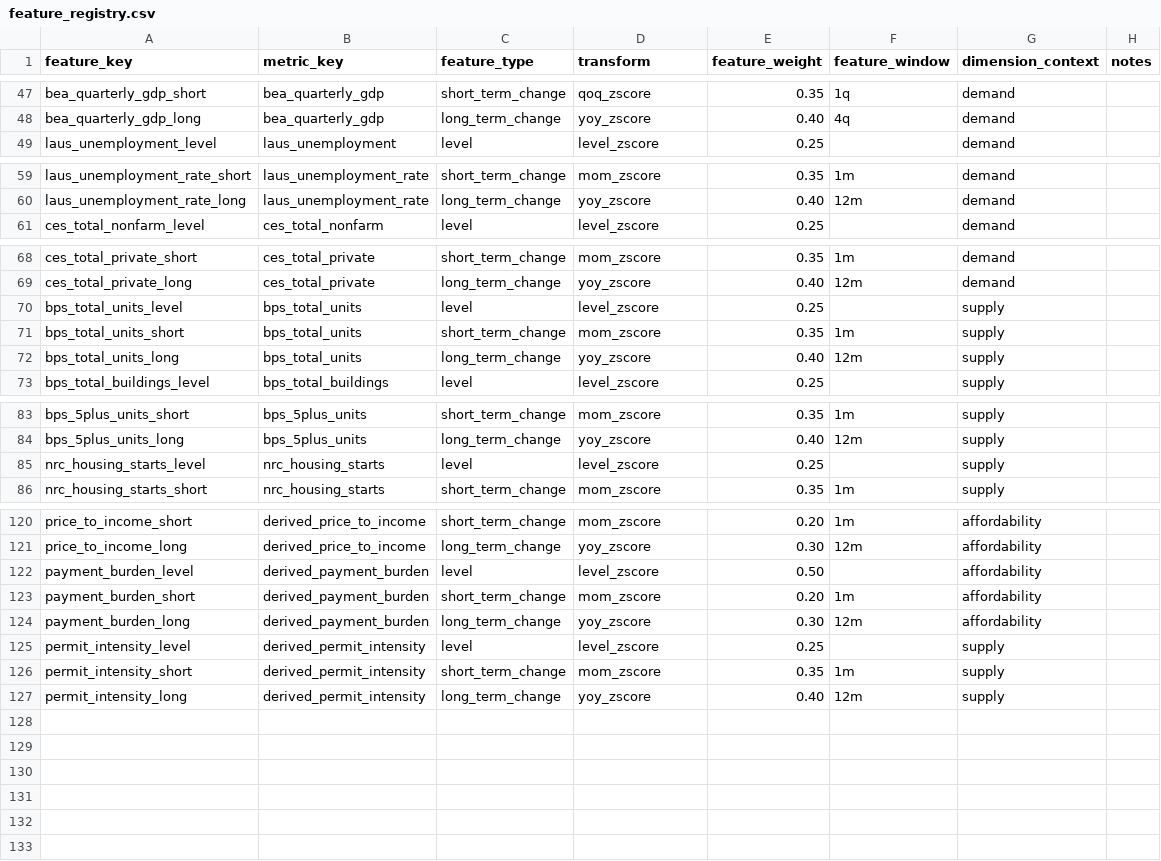
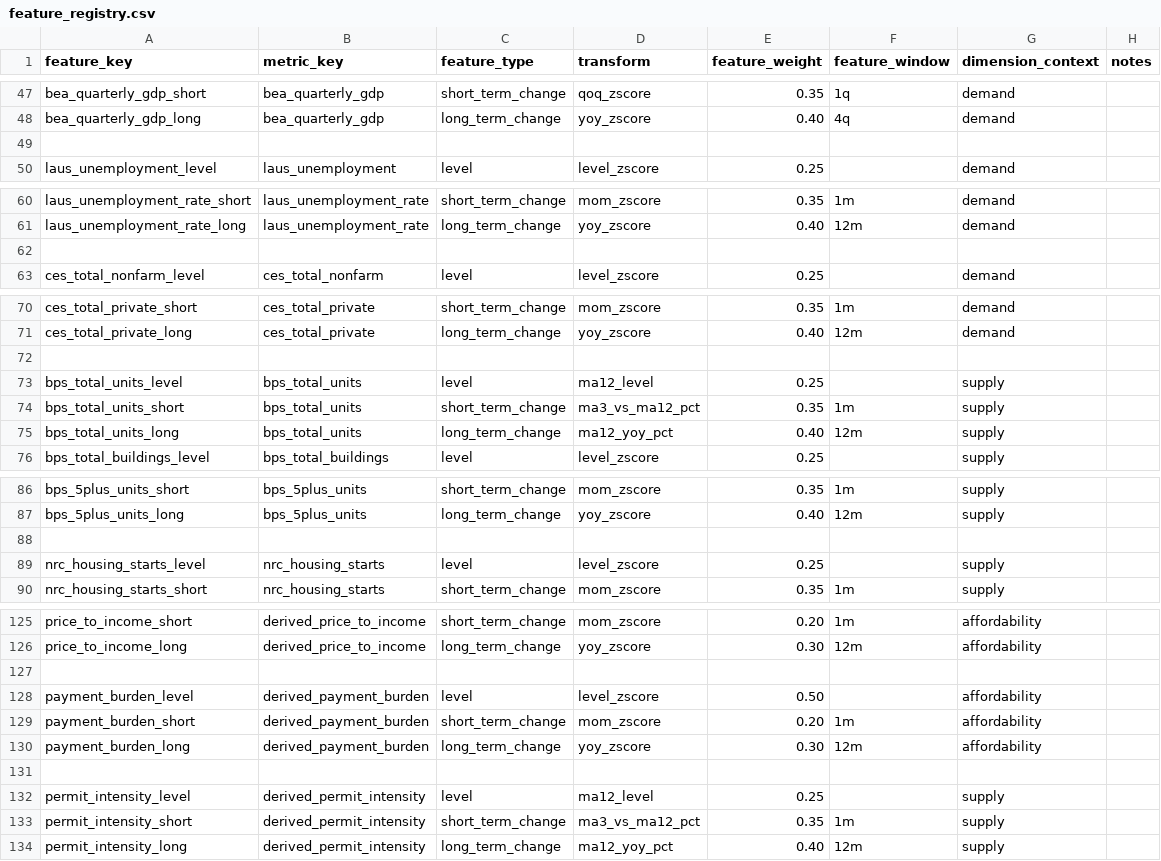
Before and after one commit to chineduezebuiroh/realestate-intel, a CSV file: config/feature_registry.csv, drawn as a sheet; only a part is shown, gaps mark what is left out; the diff covers the shown part only.

Commit message:
Update feature_registry.csv with new metrics

```diff
--- a/config/feature_registry.csv
+++ b/config/feature_registry.csv
@@ -48,2 +48,3 @@ bea_quarterly_gdp_short,bea_quarterly_gdp,short_term_change,qoq_zscore,0.35,1q,d
 bea_quarterly_gdp_long,bea_quarterly_gdp,long_term_change,yoy_zscore,0.40,4q,demand,
+
 laus_unemployment_level,laus_unemployment,level,level_zscore,0.25,,demand,
@@ -60,2 +61,3 @@ laus_unemployment_rate_short,laus_unemployment_rate,short_term_change,mom_zscore
 laus_unemployment_rate_long,laus_unemployment_rate,long_term_change,yoy_zscore,0.40,12m,demand,
+
 ces_total_nonfarm_level,ces_total_nonfarm,level,level_zscore,0.25,,demand,
@@ -69,5 +71,6 @@ ces_total_private_short,ces_total_private,short_term_change,mom_zscore,0.35,1m,d
 ces_total_private_long,ces_total_private,long_term_change,yoy_zscore,0.40,12m,demand,
-bps_total_units_level,bps_total_units,level,level_zscore,0.25,,supply,
-bps_total_units_short,bps_total_units,short_term_change,mom_zscore,0.35,1m,supply,
-bps_total_units_long,bps_total_units,long_term_change,yoy_zscore,0.40,12m,supply,
+
+bps_total_units_level,bps_total_units,level,ma12_level,0.25,,supply,
+bps_total_units_short,bps_total_units,short_term_change,ma3_vs_ma12_pct,0.35,1m,supply,
+bps_total_units_long,bps_total_units,long_term_change,ma12_yoy_pct,0.40,12m,supply,
 bps_total_buildings_level,bps_total_buildings,level,level_zscore,0.25,,supply,
@@ -84,2 +87,3 @@ bps_5plus_units_short,bps_5plus_units,short_term_change,mom_zscore,0.35,1m,suppl
 bps_5plus_units_long,bps_5plus_units,long_term_change,yoy_zscore,0.40,12m,supply,
+
 nrc_housing_starts_level,nrc_housing_starts,level,level_zscore,0.25,,supply,
@@ -121,2 +126,3 @@ price_to_income_short,derived_price_to_income,short_term_change,mom_zscore,0.20,
 price_to_income_long,derived_price_to_income,long_term_change,yoy_zscore,0.30,12m,affordability,
+
 payment_burden_level,derived_payment_burden,level,level_zscore,0.50,,affordability,
@@ -124,4 +130,5 @@ payment_burden_short,derived_payment_burden,short_term_change,mom_zscore,0.20,1m
 payment_burden_long,derived_payment_burden,long_term_change,yoy_zscore,0.30,12m,affordability,
-permit_intensity_level,derived_permit_intensity,level,level_zscore,0.25,,supply,
-permit_intensity_short,derived_permit_intensity,short_term_change,mom_zscore,0.35,1m,supply,
-permit_intensity_long,derived_permit_intensity,long_term_change,yoy_zscore,0.40,12m,supply,
+
+permit_intensity_level,derived_permit_intensity,level,ma12_level,0.25,,supply,
+permit_intensity_short,derived_permit_intensity,short_term_change,ma3_vs_ma12_pct,0.35,1m,supply,
+permit_intensity_long,derived_permit_intensity,long_term_change,ma12_yoy_pct,0.40,12m,supply,
```
Also changed, not shown: 1 added row elsewhere in this file.
